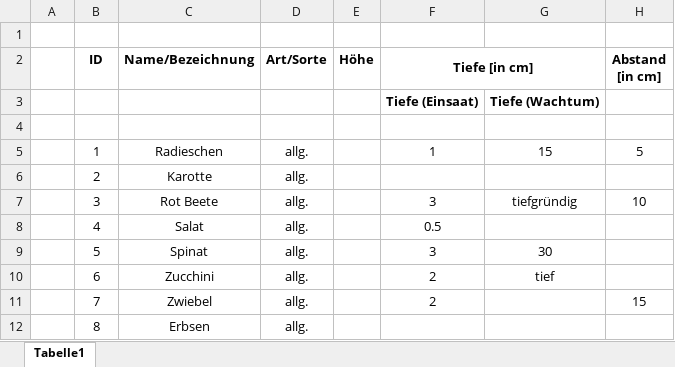
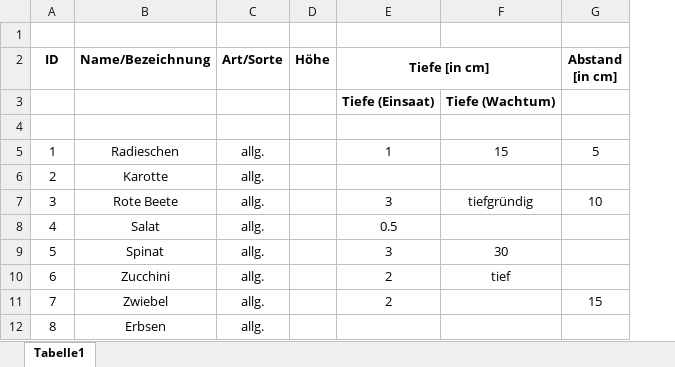
Before and after one commit to Eugen2586/Farmrobot, an Excel workbook: Webserver/Pflanzenarten.xlsm, sheet Tabelle1, drawn as a sheet; only a part is shown; values as stored, in another font and other column widths than the file's, no borders; removed rows and columns are numbered as before the commit, all else as after; the diff names each change by its address in the sheet, - before the commit and + after, or states it on an @@ line.

```diff
--- a/Webserver/Pflanzenarten.xlsm (sheet Tabelle1)
+++ b/Webserver/Pflanzenarten.xlsm (sheet Tabelle1)
-column A, empty
-B7 (Name/Bezeichnung): Rot Beete
+B7 (Name/Bezeichnung): Rote Beete
```
Also changed, not shown: 4 other files.
